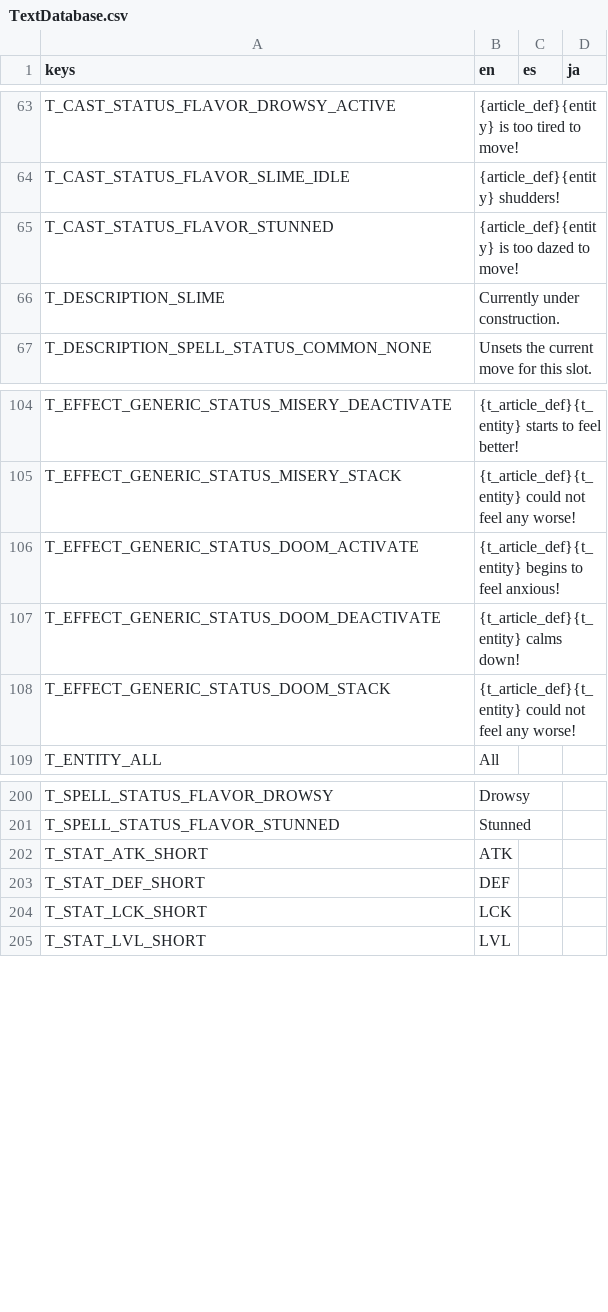
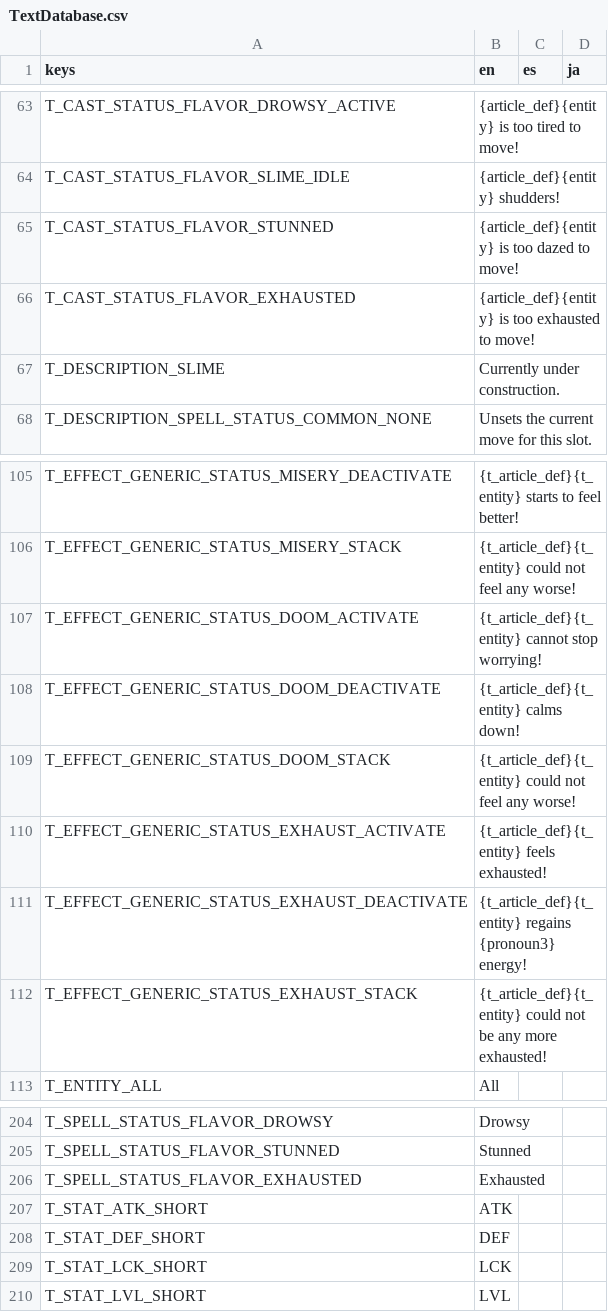
Before and after one commit to Tougon/CopyrightRPG, a CSV file: assets/Localization/TextDatabase.csv, drawn as a sheet; only a part is shown, gaps mark what is left out.

Commit message:
7-11-25 - Added Exhaustion Effect
Exhausted players cannot perform any actions that cost MP

```diff
--- a/assets/Localization/TextDatabase.csv
+++ b/assets/Localization/TextDatabase.csv
@@ -65,2 +65,3 @@ T_CAST_STATUS_FLAVOR_SLIME_IDLE,{article_def}{entity} shudders!,,
 T_CAST_STATUS_FLAVOR_STUNNED,{article_def}{entity} is too dazed to move!,,
+T_CAST_STATUS_FLAVOR_EXHAUSTED,{article_def}{entity} is too exhausted to move!,,
 T_DESCRIPTION_SLIME,Currently under construction.,,
@@ -105,5 +106,8 @@ T_EFFECT_GENERIC_STATUS_MISERY_DEACTIVATE,{t_article_def}{t_entity} starts to fe
 T_EFFECT_GENERIC_STATUS_MISERY_STACK,{t_article_def}{t_entity} could not feel any worse!,,
-T_EFFECT_GENERIC_STATUS_DOOM_ACTIVATE,{t_article_def}{t_entity} begins to feel anxious!,,
+T_EFFECT_GENERIC_STATUS_DOOM_ACTIVATE,{t_article_def}{t_entity} cannot stop worrying!,,
 T_EFFECT_GENERIC_STATUS_DOOM_DEACTIVATE,{t_article_def}{t_entity} calms down!,,
 T_EFFECT_GENERIC_STATUS_DOOM_STACK,{t_article_def}{t_entity} could not feel any worse!,,
+T_EFFECT_GENERIC_STATUS_EXHAUST_ACTIVATE,{t_article_def}{t_entity} feels exhausted!,,
+T_EFFECT_GENERIC_STATUS_EXHAUST_DEACTIVATE,{t_article_def}{t_entity} regains {pronoun3} energy!,,
+T_EFFECT_GENERIC_STATUS_EXHAUST_STACK,{t_article_def}{t_entity} could not be any more exhausted!,,
 T_ENTITY_ALL,All,,
@@ -201,2 +205,3 @@ T_SPELL_STATUS_FLAVOR_DROWSY,Drowsy,,
 T_SPELL_STATUS_FLAVOR_STUNNED,Stunned,,
+T_SPELL_STATUS_FLAVOR_EXHAUSTED,Exhausted,,
 T_STAT_ATK_SHORT,ATK,,
```
Also changed, not shown: 10 other files.
